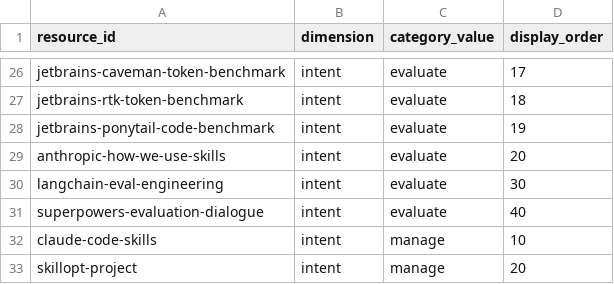
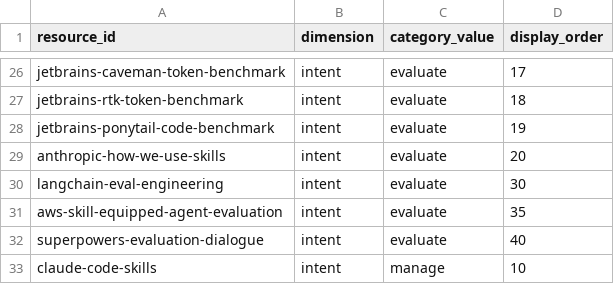
Before and after one commit to JoeyWilkes12/agent-skills-resource-library, a CSV file: public/data/resource_category_order.csv, drawn as a sheet; only a part is shown, gaps mark what is left out; the shorter side is filled out with more unchanged rows; the diff names each change by its address in the sheet, - before the commit and + after, or states it on an @@ line.

```diff
--- a/public/data/resource_category_order.csv
+++ b/public/data/resource_category_order.csv
+row 31: aws-skill-equipped-agent-evaluation | intent | evaluate | 35
```
Also changed, not shown: public/data/resources.csv, public/data/taxonomy.csv.
